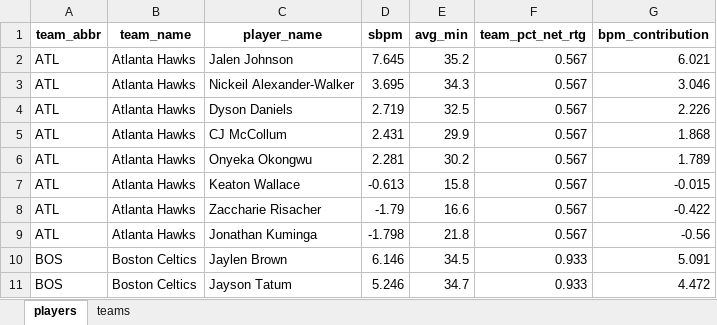
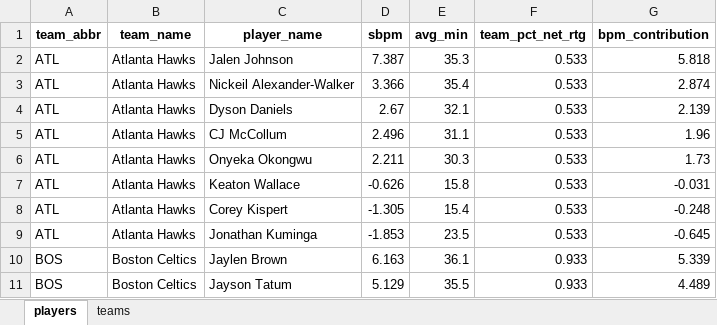
Before and after one commit to egomaniacsfantasy/oddsgodslanding, an Excel workbook: nba/public/data/nba_roster_bpm.xlsx, sheet players, drawn as a sheet; only a part is shown; values as stored, in another font and other column widths than the file's, no borders; removed rows and columns are numbered as before the commit, all else as after; the diff covers the shown part only; the diff names each change by its address in the sheet, - before the commit and + after, or states it on an @@ line.

```diff
--- a/nba/public/data/nba_roster_bpm.xlsx (sheet players)
+++ b/nba/public/data/nba_roster_bpm.xlsx (sheet players)
-D2 (sbpm): 7.645
+D2 (sbpm): 7.387
-E2 (avg_min): 35.2
+E2 (avg_min): 35.3
-F2:F7 (team_pct_net_rtg): 0.567
+F2:F7 (team_pct_net_rtg): 0.533
-G2 (bpm_contribution): 6.021
+G2 (bpm_contribution): 5.818
-D3 (sbpm): 3.695
+D3 (sbpm): 3.366
-E3 (avg_min): 34.3
+E3 (avg_min): 35.4
-G3 (bpm_contribution): 3.046
+G3 (bpm_contribution): 2.874
-D4 (sbpm): 2.719
+D4 (sbpm): 2.67
-E4 (avg_min): 32.5
+E4 (avg_min): 32.1
-G4 (bpm_contribution): 2.226
+G4 (bpm_contribution): 2.139
-D5 (sbpm): 2.431
+D5 (sbpm): 2.496
-E5 (avg_min): 29.9
+E5 (avg_min): 31.1
-G5 (bpm_contribution): 1.868
+G5 (bpm_contribution): 1.96
-D6 (sbpm): 2.281
+D6 (sbpm): 2.211
-E6 (avg_min): 30.2
+E6 (avg_min): 30.3
-G6 (bpm_contribution): 1.789
+G6 (bpm_contribution): 1.73
-D7 (sbpm): -0.613
+D7 (sbpm): -0.626
-G7 (bpm_contribution): -0.015
+G7 (bpm_contribution): -0.031
-row 8: ATL | Atlanta Hawks | Zaccharie Risacher | -1.79 | 16.6 | 0.567 | -0.422
+row 8: ATL | Atlanta Hawks | Corey Kispert | -1.305 | 15.4 | 0.533 | -0.248
-D9 (sbpm): -1.798
+D9 (sbpm): -1.853
-E9 (avg_min): 21.8
+E9 (avg_min): 23.5
-F9 (team_pct_net_rtg): 0.567
+F9 (team_pct_net_rtg): 0.533
-G9 (bpm_contribution): -0.56
+G9 (bpm_contribution): -0.645
-D10 (sbpm): 6.146
+D10 (sbpm): 6.163
-E10 (avg_min): 34.5
+E10 (avg_min): 36.1
-G10 (bpm_contribution): 5.091
+G10 (bpm_contribution): 5.339
-D11 (sbpm): 5.246
+D11 (sbpm): 5.129
-E11 (avg_min): 34.7
+E11 (avg_min): 35.5
-G11 (bpm_contribution): 4.472
+G11 (bpm_contribution): 4.489
```
Also changed, not shown: 16 added rows, 16 removed rows and 520 edited cells elsewhere in this sheet, sheet teams, nba/public/data/nba_mc_results.xlsx, nba/public/data/nba_playoff_schedule.xlsx, 11 other files.
